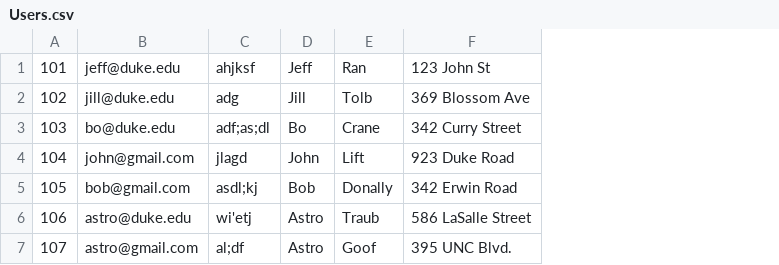
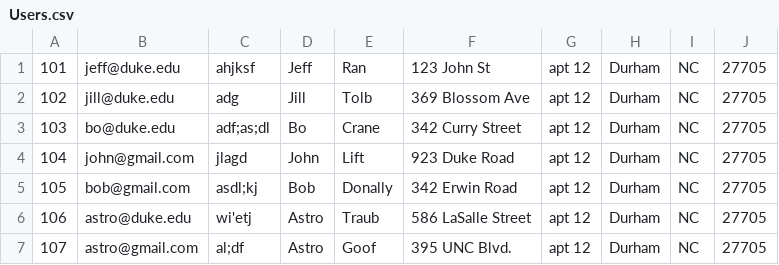
Before and after one commit to juliaziaee/miniAmazonProject, a CSV file: db/data/Users.csv, drawn as a sheet; the diff names each change by its address in the sheet, - before the commit and + after, or states it on an @@ line.

Commit message:
split address field in user table

```diff
--- a/db/data/Users.csv
+++ b/db/data/Users.csv
+column G, rows 1-7: all apt 12
+column H, rows 1-7: all Durham
+column I, rows 1-7: all NC
+column J, rows 1-7: all 27705
```
Also changed, not shown: 2 other files.
